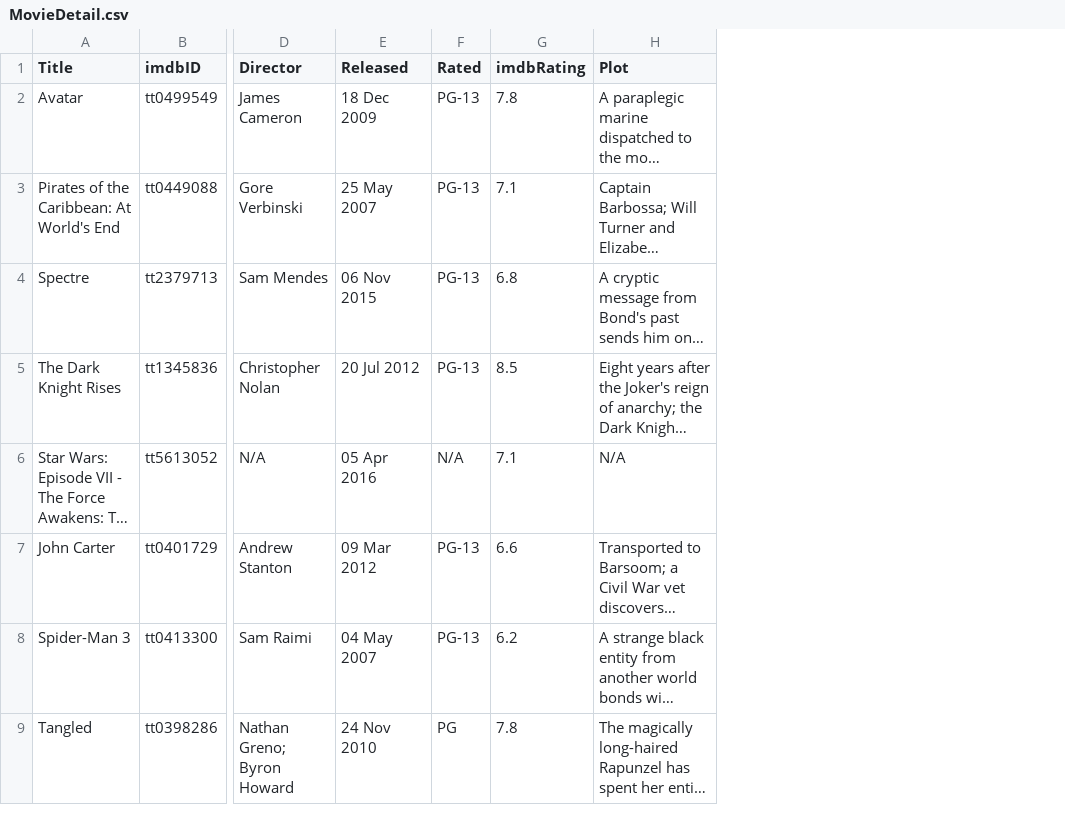
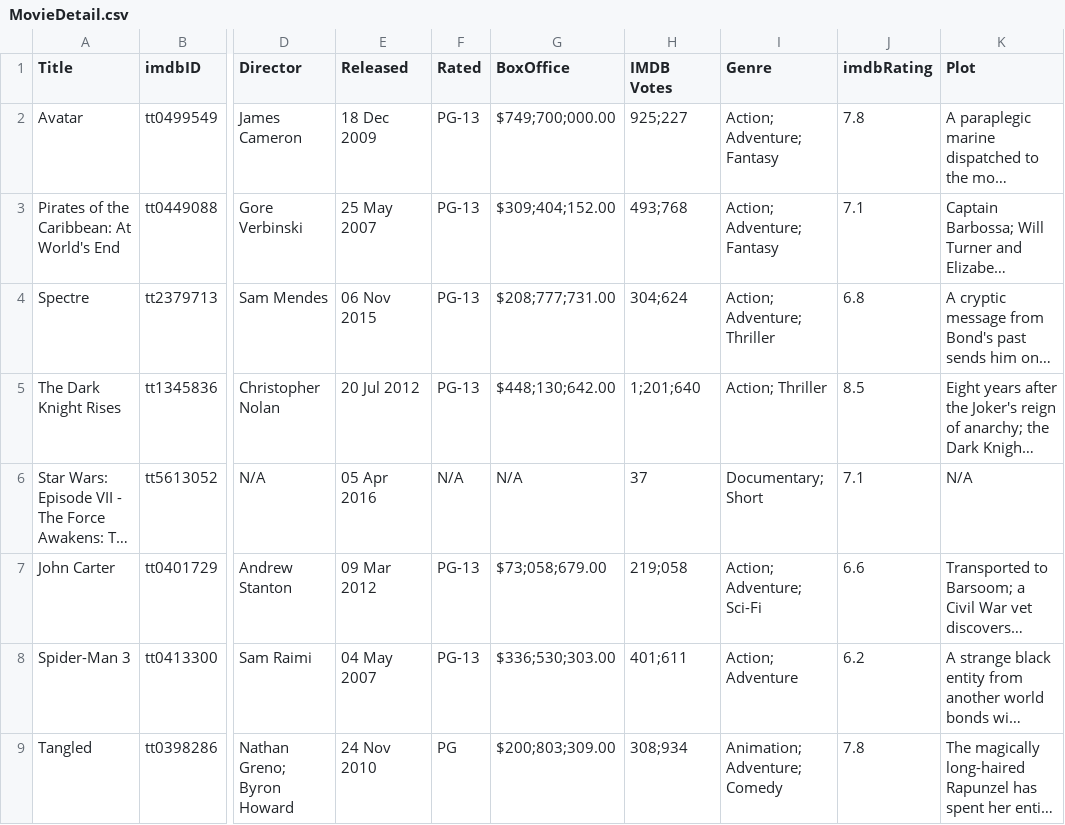
Before and after one commit to meets7/SocialBoxOfficePredictor, a CSV file: IMDBData/MovieDetail.csv, drawn as a sheet; only a part is shown, gaps mark what is left out; long unchanged cells end in …; the diff names each change by its address in the sheet, - before the commit and + after, or states it on an @@ line.

```diff
--- a/IMDBData/MovieDetail.csv
+++ b/IMDBData/MovieDetail.csv
+column G (BoxOffice), rows 2-9: $749;700;000.00 | $309;404;152.00 | $208;777;731.00 | $448;130;642.00 | N/A | $73;058;679.00 | $336;530;303.00 | $200;803;309.00
+column H (IMDB Votes), rows 2-9: 925;227 | 493;768 | 304;624 | 1;201;640 | 37 | 219;058 | 401;611 | 308;934
+column I (Genre), rows 2-9: Action; Adventure; Fantasy | Action; Adventure; Fantasy | Action; Adventure; Thriller | Action; Thriller | Documentary; Short | Action; Adventure; Sci-Fi | Action; Adventure | Animation; Adventure; Comedy
```
Also changed, not shown: 3 other files.
